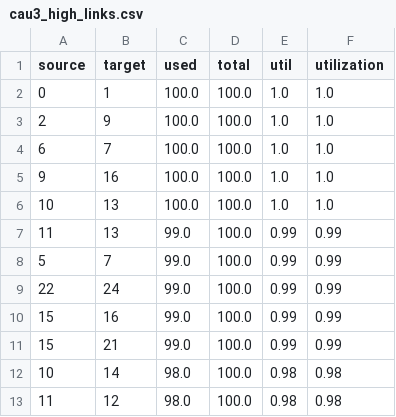
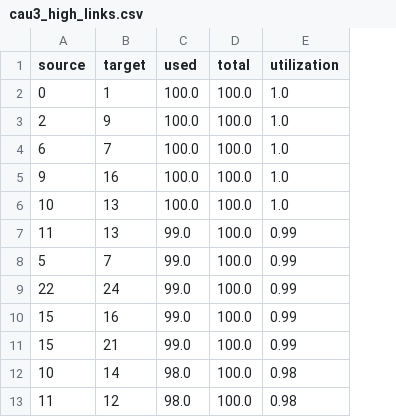
Before and after one commit to haiyen-hallo/BTL-MTT, a CSV file: results/cau3_high_links.csv, drawn as a sheet; only a part is shown; the diff names each change by its address in the sheet, - before the commit and + after, or states it on an @@ line.

```diff
--- a/results/cau3_high_links.csv
+++ b/results/cau3_high_links.csv
-column E (util), rows 2-13: 1.0 | 1.0 | 1.0 | 1.0 | 1.0 | 0.99 | 0.99 | 0.99 | 0.99 | 0.99 | 0.98 | 0.98
```
Also changed, not shown: 1 other file.
